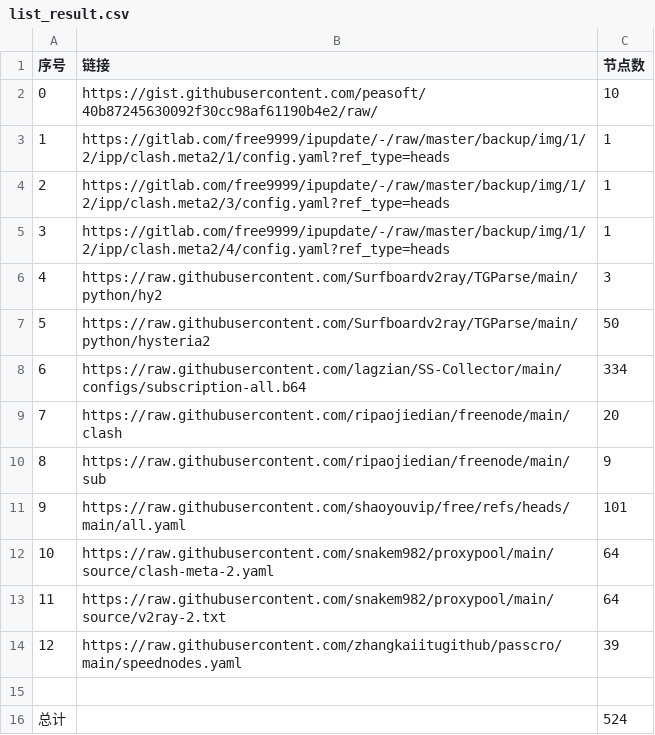
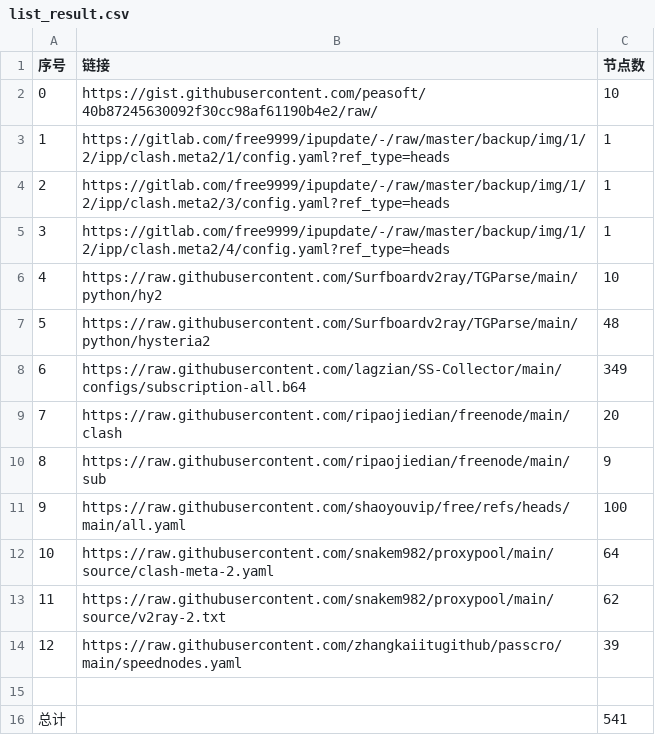
Before and after one commit to lukea99/NWalls, a CSV file: list_result.csv, drawn as a sheet.

```diff
--- a/list_result.csv
+++ b/list_result.csv
@@ -5,12 +5,12 @@
 3,https://gitlab.com/free9999/ipupdate/-/raw/master/backup/img/1/2/ipp/clash.meta2/4/config.yaml?ref_type=heads,1
-4,https://raw.githubusercontent.com/Surfboardv2ray/TGParse/main/python/hy2,3
-5,https://raw.githubusercontent.com/Surfboardv2ray/TGParse/main/python/hysteria2,50
-6,https://raw.githubusercontent.com/lagzian/SS-Collector/main/configs/subscription-all.b64,334
+4,https://raw.githubusercontent.com/Surfboardv2ray/TGParse/main/python/hy2,10
+5,https://raw.githubusercontent.com/Surfboardv2ray/TGParse/main/python/hysteria2,48
+6,https://raw.githubusercontent.com/lagzian/SS-Collector/main/configs/subscription-all.b64,349
 7,https://raw.githubusercontent.com/ripaojiedian/freenode/main/clash,20
 8,https://raw.githubusercontent.com/ripaojiedian/freenode/main/sub,9
-9,https://raw.githubusercontent.com/shaoyouvip/free/refs/heads/main/all.yaml,101
+9,https://raw.githubusercontent.com/shaoyouvip/free/refs/heads/main/all.yaml,100
 10,https://raw.githubusercontent.com/snakem982/proxypool/main/source/clash-meta-2.yaml,64
-11,https://raw.githubusercontent.com/snakem982/proxypool/main/source/v2ray-2.txt,64
+11,https://raw.githubusercontent.com/snakem982/proxypool/main/source/v2ray-2.txt,62
 12,https://raw.githubusercontent.com/zhangkaiitugithub/passcro/main/speednodes.yaml,39
 
-总计,,524
+总计,,541
```
Also changed, not shown: 32 other files.
